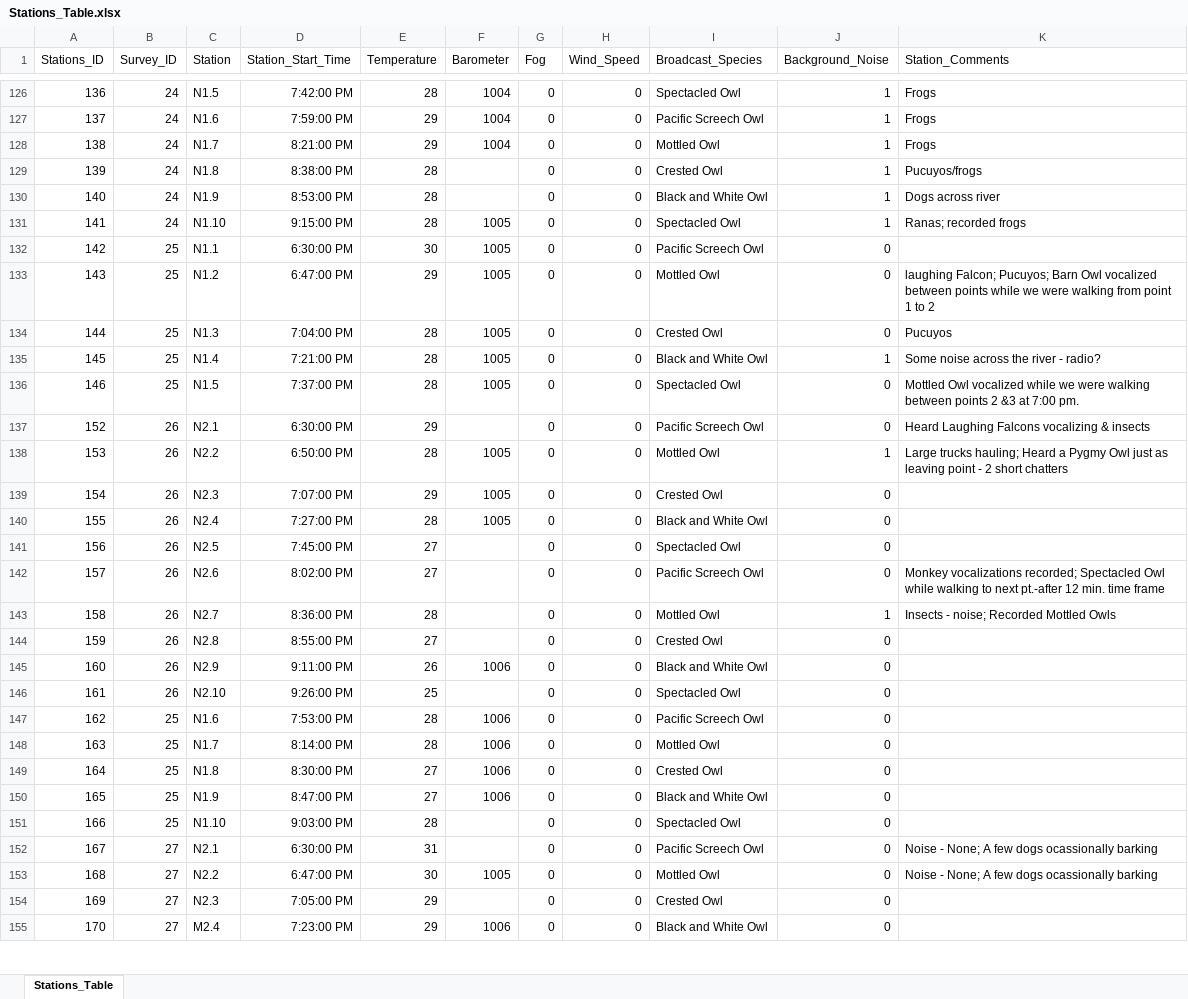
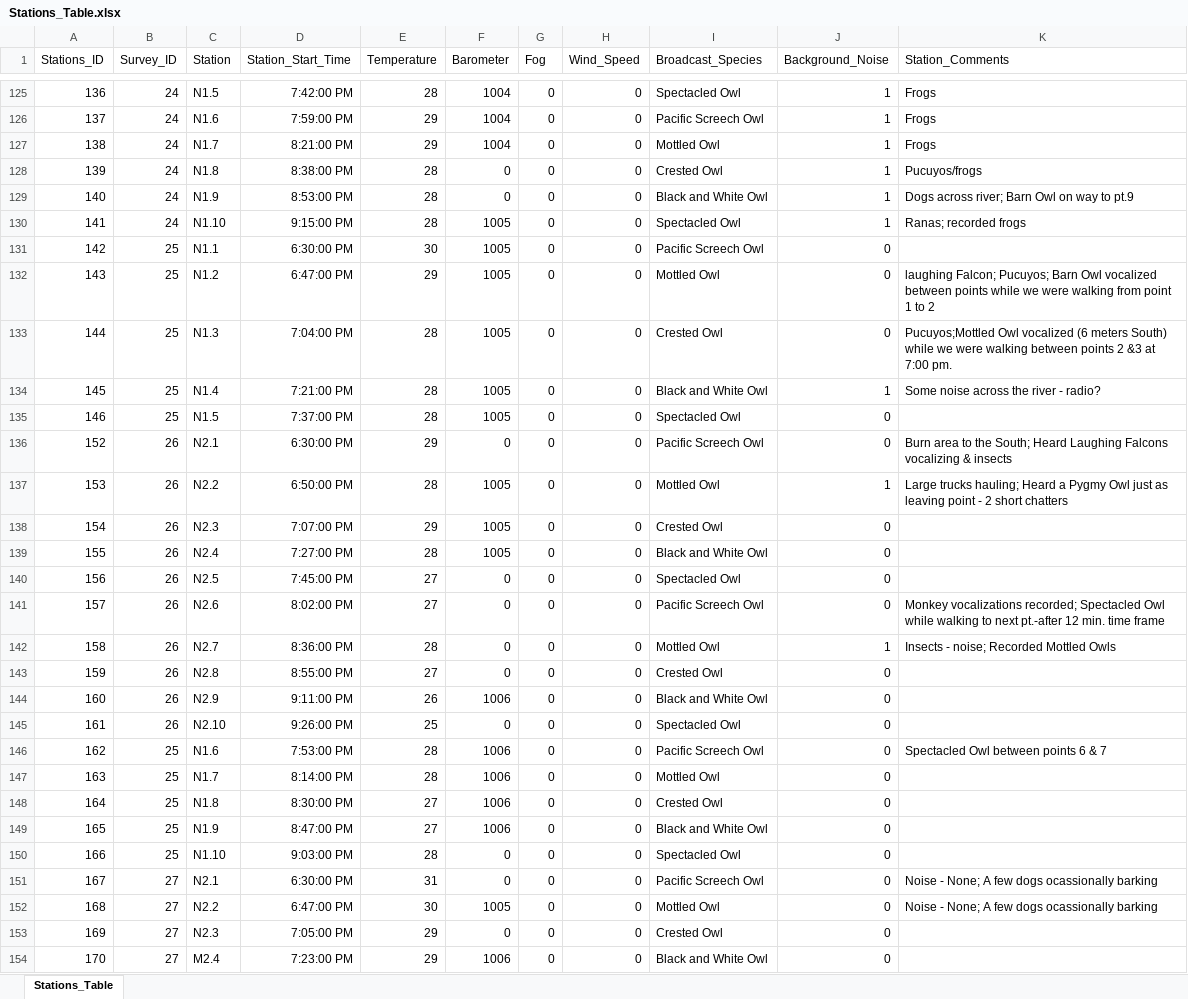
Before and after one commit to aaarcher-usgs/owls_of_el_salvador, an Excel workbook: data/raw_data/Stations_Table.xlsx, sheet Stations_Table, drawn as a sheet; only a part is shown, gaps mark what is left out; values as stored, in another font and other column widths than the file's, no borders; addresses are those after the commit; the diff covers the shown part only; the diff names each change by its address in the sheet, - before the commit and + after, or states it on an @@ line.

```diff
--- a/data/raw_data/Stations_Table.xlsx (sheet Stations_Table)
+++ b/data/raw_data/Stations_Table.xlsx (sheet Stations_Table)
-F128:F129 (Barometer): (empty)
+F128:F129 (Barometer): 0
-K129 (Station_Comments): Dogs across river
+K129 (Station_Comments): Dogs across river; Barn Owl on way to pt.9
-K133 (Station_Comments): Pucuyos
+K133 (Station_Comments): Pucuyos;Mottled Owl vocalized (6 meters South) while we were walking between points 2 &3 at 7:00 pm.
-K135 (Station_Comments): Mottled Owl vocalized while we were walking between points 2 &3 at 7:00 pm.
+K135 (Station_Comments): (empty)
-F136 (Barometer): (empty)
+F136 (Barometer): 0
-K136 (Station_Comments): Heard Laughing…
+K136 (Station_Comments): Burn area to the South; Heard Laughing…
-F140:F143 (Barometer): (empty)
+F140:F143 (Barometer): 0
-F145 (Barometer): (empty)
+F145 (Barometer): 0
-K146 (Station_Comments): (empty)
+K146 (Station_Comments): Spectacled Owl between points 6 & 7
-F150:F151 (Barometer): (empty)
+F150:F151 (Barometer): 0
-F153 (Barometer): (empty)
+F153 (Barometer): 0
```
Also changed, not shown: 1 added row, 21 removed rows and 167 edited cells elsewhere in this sheet, data/raw_data/Owl_Species_Table.xlsx, data/raw_data/Owls_Table.xlsx, 6 other files.
